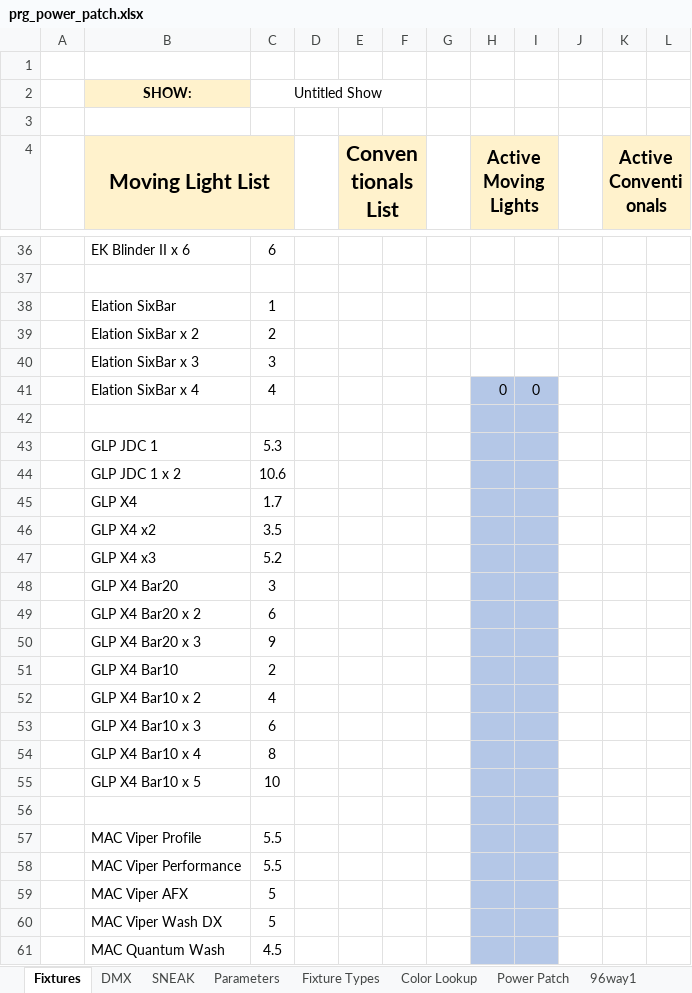
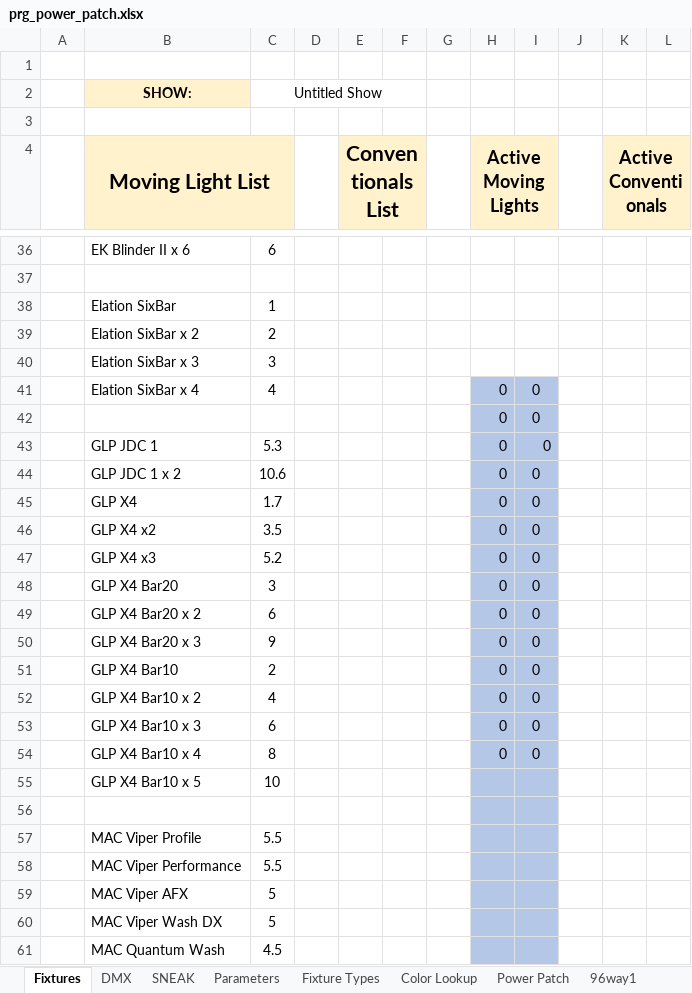
Before and after one commit to Charlie9830/sidekick, an Excel workbook: assets/excel/prg_power_patch.xlsx, sheet Fixtures, drawn as a sheet; only a part is shown, gaps mark what is left out; values as stored, in another font and other column widths than the file's, no borders; charts and pictures and conditional formats not drawn; the diff names each change by its address in the sheet, - before the commit and + after, or states it on an @@ line.

Commit message:
Fix: Excel named Range

```diff
--- a/assets/excel/prg_power_patch.xlsx (sheet Fixtures)
+++ b/assets/excel/prg_power_patch.xlsx (sheet Fixtures)
-row 42: (empty)
+row 42:  |  |  |  |  |  |  | 0 | 0
-H43:H54 (Active Moving Lights): (empty)
+H43:H54 (Active Moving Lights): 0
-I43:I54: (empty)
+I43:I54: 0
```
